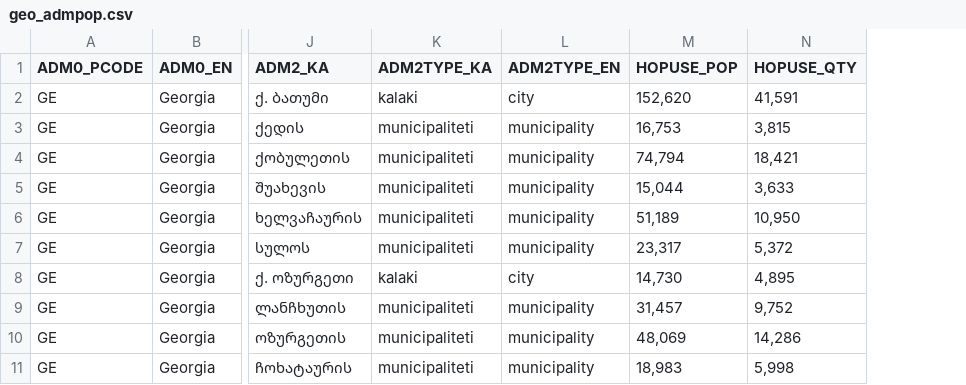
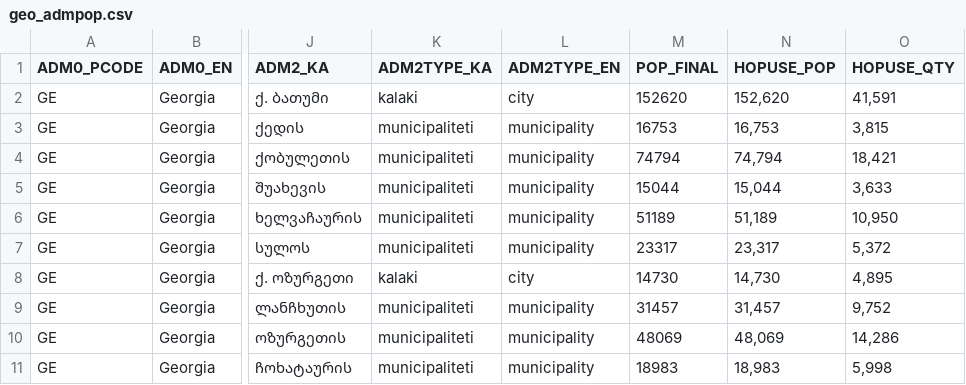
Before and after one commit to 1anong/fit3179_homework9, a CSV file: geo_admpop.csv, drawn as a sheet; only a part is shown, gaps mark what is left out; the diff names each change by its address in the sheet, - before the commit and + after, or states it on an @@ line.

Commit message:
Update geo_admpop.csv

```diff
--- a/geo_admpop.csv
+++ b/geo_admpop.csv
+column M (POP_FINAL), rows 2-11: 152620 | 16753 | 74794 | 15044 | 51189 | 23317 | 14730 | 31457 | 48069 | 18983
```
